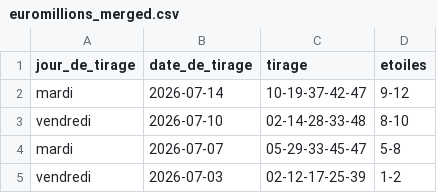
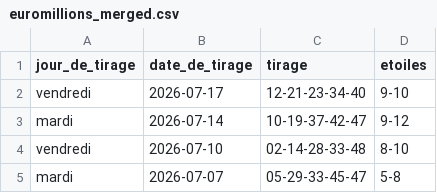
Before and after one commit to lgr974/euromillions-data, a CSV file: euromillions_merged.csv, drawn as a sheet; only a part is shown; the shorter side is filled out with more unchanged rows.

```diff
--- a/euromillions_merged.csv
+++ b/euromillions_merged.csv
@@ -1,2 +1,3 @@
 jour_de_tirage;date_de_tirage;tirage;etoiles
+vendredi;2026-07-17;12-21-23-34-40;9-10
 mardi;2026-07-14;10-19-37-42-47;9-12
```
